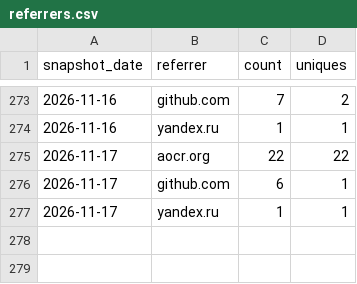
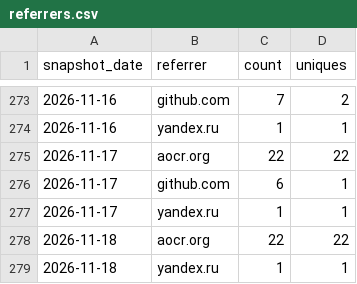
Before and after one commit to AZidan/archflow, a CSV file: metrics/referrers.csv, drawn as a sheet; only a part is shown, gaps mark what is left out.

```diff
--- a/metrics/referrers.csv
+++ b/metrics/referrers.csv
@@ -277 +277,3 @@ snapshot_date,referrer,count,uniques
 2026-11-17,yandex.ru,1,1
+2026-11-18,aocr.org,22,22
+2026-11-18,yandex.ru,1,1
```
Also changed, not shown: metrics/traffic.csv, 1 other file.
